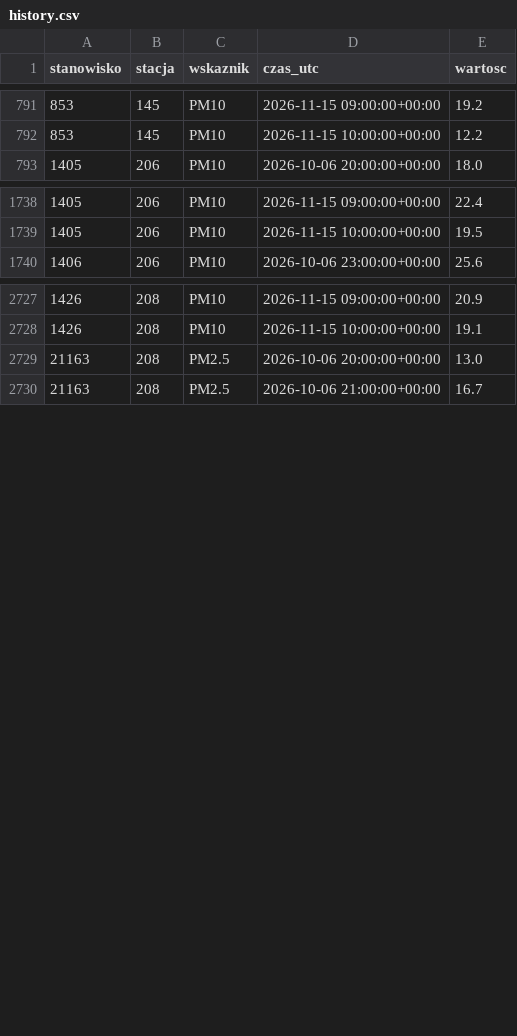
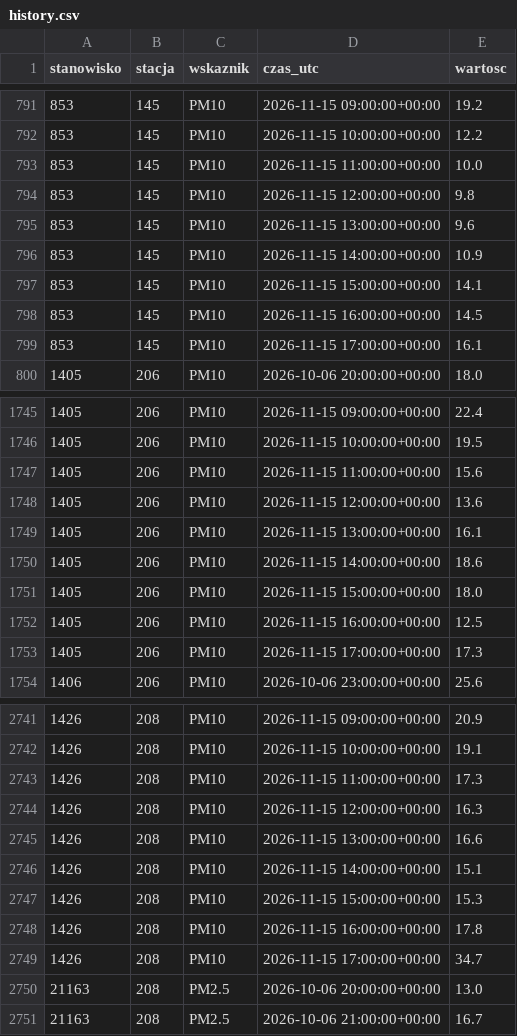
Before and after one commit to kingajutrzenka/Powietrze_Torun, a CSV file: data/history.csv, drawn as a sheet; only a part is shown, gaps mark what is left out; the diff covers the shown part only.

```diff
--- a/data/history.csv
+++ b/data/history.csv
@@ -792,2 +792,9 @@ stanowisko,stacja,wskaznik,czas_utc,wartosc
 853,145,PM10,2026-11-15 10:00:00+00:00,12.2
+853,145,PM10,2026-11-15 11:00:00+00:00,10.0
+853,145,PM10,2026-11-15 12:00:00+00:00,9.8
+853,145,PM10,2026-11-15 13:00:00+00:00,9.6
+853,145,PM10,2026-11-15 14:00:00+00:00,10.9
+853,145,PM10,2026-11-15 15:00:00+00:00,14.1
+853,145,PM10,2026-11-15 16:00:00+00:00,14.5
+853,145,PM10,2026-11-15 17:00:00+00:00,16.1
 1405,206,PM10,2026-10-06 20:00:00+00:00,18.0
@@ -1739,2 +1746,9 @@ stanowisko,stacja,wskaznik,czas_utc,wartosc
 1405,206,PM10,2026-11-15 10:00:00+00:00,19.5
+1405,206,PM10,2026-11-15 11:00:00+00:00,15.6
+1405,206,PM10,2026-11-15 12:00:00+00:00,13.6
+1405,206,PM10,2026-11-15 13:00:00+00:00,16.1
+1405,206,PM10,2026-11-15 14:00:00+00:00,18.6
+1405,206,PM10,2026-11-15 15:00:00+00:00,18.0
+1405,206,PM10,2026-11-15 16:00:00+00:00,12.5
+1405,206,PM10,2026-11-15 17:00:00+00:00,17.3
 1406,206,PM10,2026-10-06 23:00:00+00:00,25.6
@@ -2728,2 +2742,9 @@ stanowisko,stacja,wskaznik,czas_utc,wartosc
 1426,208,PM10,2026-11-15 10:00:00+00:00,19.1
+1426,208,PM10,2026-11-15 11:00:00+00:00,17.3
+1426,208,PM10,2026-11-15 12:00:00+00:00,16.3
+1426,208,PM10,2026-11-15 13:00:00+00:00,16.6
+1426,208,PM10,2026-11-15 14:00:00+00:00,15.1
+1426,208,PM10,2026-11-15 15:00:00+00:00,15.3
+1426,208,PM10,2026-11-15 16:00:00+00:00,17.8
+1426,208,PM10,2026-11-15 17:00:00+00:00,34.7
 21163,208,PM2.5,2026-10-06 20:00:00+00:00,13.0
```
Also changed, not shown: 7 added rows elsewhere in this file, 2 other files.
